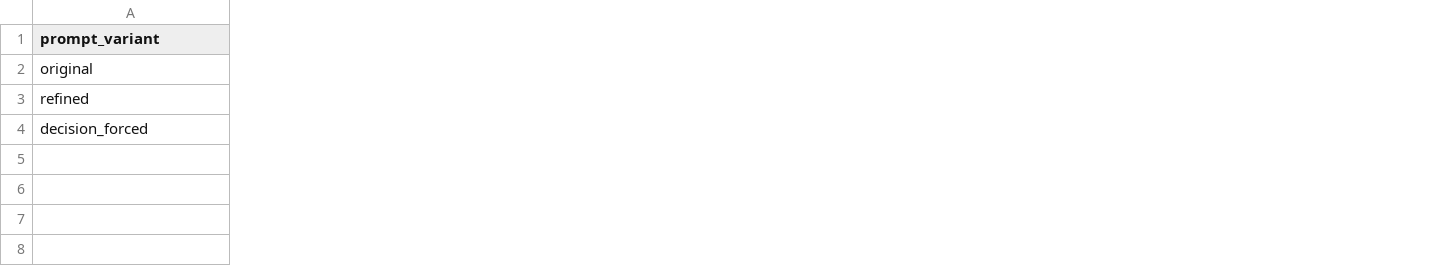
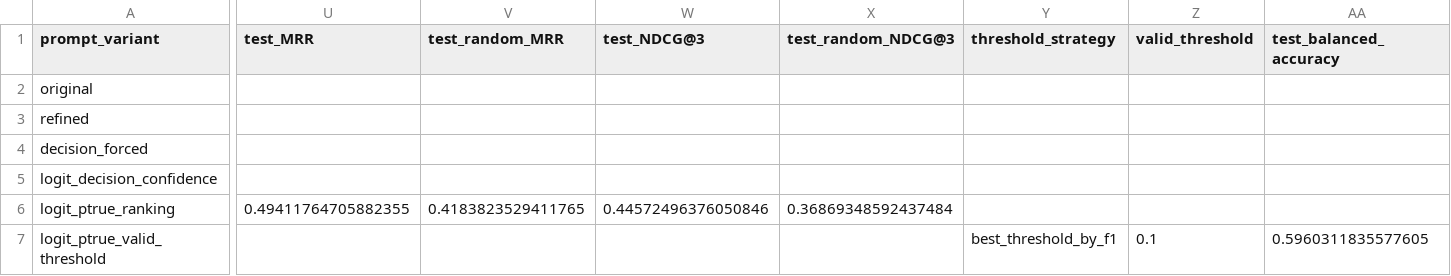
Before and after one commit to appleweiping/uncertainty-llm4rec, a CSV file: data_done/framework_observation_day1_prompt_comparison.csv, drawn as a sheet; only a part is shown, gaps mark what is left out; rows hold the shown columns only; the diff names each change by its address in the sheet, - before the commit and + after, or states it on an @@ line.

Commit message:
Add Day1e logit score ranking audit

```diff
--- a/data_done/framework_observation_day1_prompt_comparison.csv
+++ b/data_done/framework_observation_day1_prompt_comparison.csv
+column U (test_MRR), empty
+column V (test_random_MRR), empty
+column W (test_NDCG@3), empty
+column X (test_random_NDCG@3), empty
+column Y (threshold_strategy), empty
+column Z (valid_threshold), empty
+column AA (test_balanced_accuracy), empty
+row 5: logit_decision_confidence
+row 6: logit_ptrue_ranking | 0.49411764705882355 | 0.4183823529411765 | 0.44572496376050846 | 0.36869348592437484
+row 7: logit_ptrue_valid_threshold |  |  |  |  | best_threshold_by_f1 | 0.1 | 0.5960311835577605
```
Also changed, not shown: data_done/framework_observation_day1d_logit_confidence_diagnostics.csv, 10 other files.
